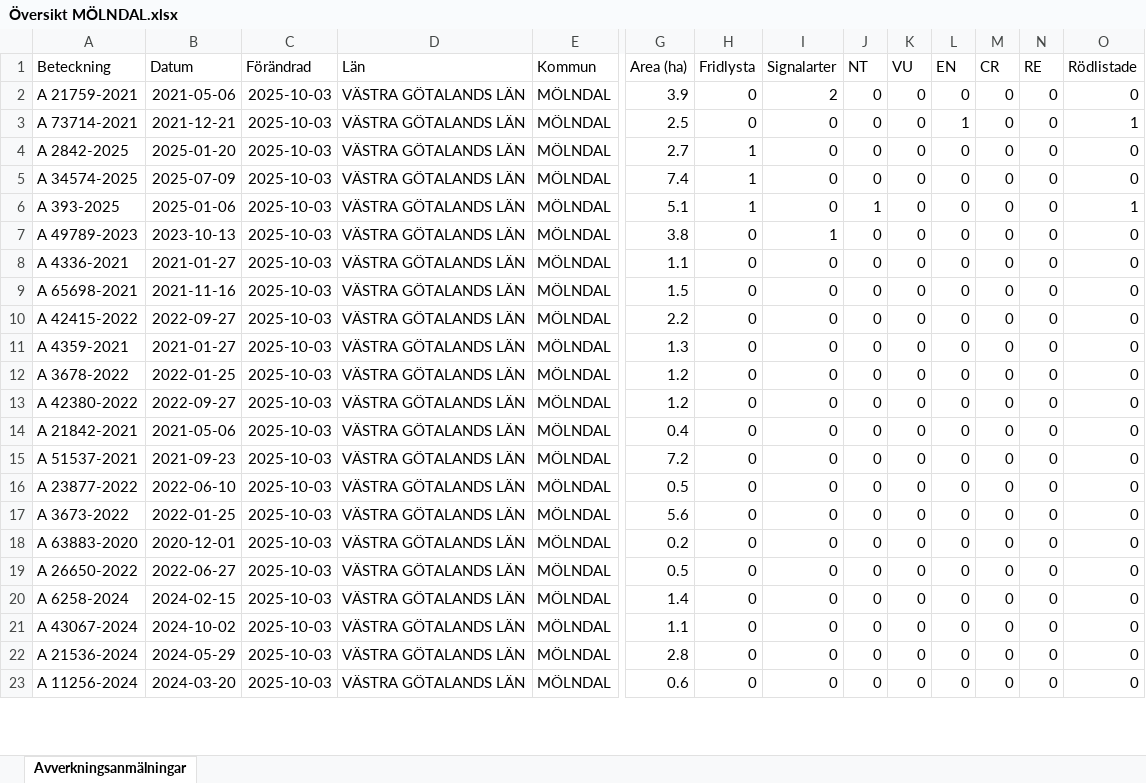
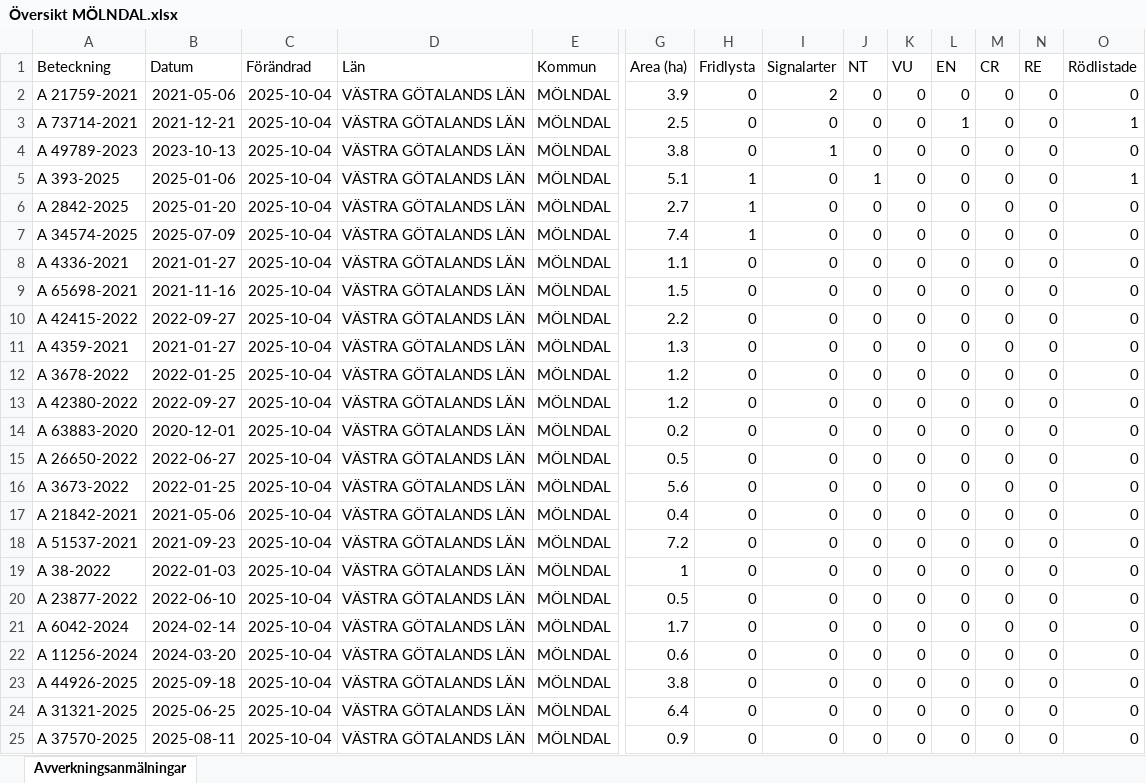
Before and after one commit to klasma/Logging_1481, an Excel workbook: Översikt MÖLNDAL.xlsx, sheet Avverkningsanmälningar, drawn as a sheet; only a part is shown, gaps mark what is left out; values as stored, in another font and other column widths than the file's, no borders; removed rows and columns are numbered as before the commit, all else as after; rows hold the shown columns only; the diff covers the shown part only; the diff names each change by its address in the sheet, - before the commit and + after, or states it on an @@ line.

```diff
--- a/Översikt MÖLNDAL.xlsx (sheet Avverkningsanmälningar)
+++ b/Översikt MÖLNDAL.xlsx (sheet Avverkningsanmälningar)
-C2:C3 (Förändrad): 2025-10-03
+C2:C3 (Förändrad): 2025-10-04
+row 4: A 49789-2023 | 2023-10-13 | 2025-10-04 | VÄSTRA GÖTALANDS LÄN | MÖLNDAL | 3.8 | 0 | 1 | 0 | 0 | 0 | 0 | 0 | 0
+row 5: A 393-2025 | 2025-01-06 | 2025-10-04 | VÄSTRA GÖTALANDS LÄN | MÖLNDAL | 5.1 | 1 | 0 | 1 | 0 | 0 | 0 | 0 | 1
-C6:C7 (Förändrad): 2025-10-03
+C6:C7 (Förändrad): 2025-10-04
-row 6: A 393-2025 | 2025-01-06 | 2025-10-03 | VÄSTRA GÖTALANDS LÄN | MÖLNDAL | 5.1 | 1 | 0 | 1 | 0 | 0 | 0 | 0 | 1
-row 7: A 49789-2023 | 2023-10-13 | 2025-10-03 | VÄSTRA GÖTALANDS LÄN | MÖLNDAL | 3.8 | 0 | 1 | 0 | 0 | 0 | 0 | 0 | 0
-C8:C13 (Förändrad): 2025-10-03
+C8:C13 (Förändrad): 2025-10-04
+row 14: A 63883-2020 | 2020-12-01 | 2025-10-04 | VÄSTRA GÖTALANDS LÄN | MÖLNDAL | 0.2 | 0 | 0 | 0 | 0 | 0 | 0 | 0 | 0
+row 15: A 26650-2022 | 2022-06-27 | 2025-10-04 | VÄSTRA GÖTALANDS LÄN | MÖLNDAL | 0.5 | 0 | 0 | 0 | 0 | 0 | 0 | 0 | 0
+row 16: A 3673-2022 | 2022-01-25 | 2025-10-04 | VÄSTRA GÖTALANDS LÄN | MÖLNDAL | 5.6 | 0 | 0 | 0 | 0 | 0 | 0 | 0 | 0
-C17:C18 (Förändrad): 2025-10-03
+C17:C18 (Förändrad): 2025-10-04
+row 19: A 38-2022 | 2022-01-03 | 2025-10-04 | VÄSTRA GÖTALANDS LÄN | MÖLNDAL | 1 | 0 | 0 | 0 | 0 | 0 | 0 | 0 | 0
-C20:C21 (Förändrad): 2025-10-03
+C20:C21 (Förändrad): 2025-10-04
-A21 (Beteckning): A 3673-2022
+A21 (Beteckning): A 6042-2024
-B21 (Datum): 2022-01-25
+B21 (Datum): 2024-02-14
-G21 (Area (ha)): 5.6
+G21 (Area (ha)): 1.7
-row 18: A 63883-2020 | 2020-12-01 | 2025-10-03 | VÄSTRA GÖTALANDS LÄN | MÖLNDAL | 0.2 | 0 | 0 | 0 | 0 | 0 | 0 | 0 | 0
-A22 (Beteckning): A 26650-2022
+A22 (Beteckning): A 11256-2024
-B22 (Datum): 2022-06-27
+B22 (Datum): 2024-03-20
-C22:C23 (Förändrad): 2025-10-03
+C22:C23 (Förändrad): 2025-10-04
-G22 (Area (ha)): 0.5
+G22 (Area (ha)): 0.6
-A23 (Beteckning): A 6258-2024
+A23 (Beteckning): A 44926-2025
-B23 (Datum): 2024-02-15
+B23 (Datum): 2025-09-18
-G23 (Area (ha)): 1.4
+G23 (Area (ha)): 3.8
-row 21: A 43067-2024 | 2024-10-02 | 2025-10-03 | VÄSTRA GÖTALANDS LÄN | MÖLNDAL | 1.1 | 0 | 0 | 0 | 0 | 0 | 0 | 0 | 0
-A24 (Beteckning): A 21536-2024
+A24 (Beteckning): A 31321-2025
-B24 (Datum): 2024-05-29
+B24 (Datum): 2025-06-25
-C24:C25 (Förändrad): 2025-10-03
+C24:C25 (Förändrad): 2025-10-04
-G24 (Area (ha)): 2.8
+G24 (Area (ha)): 6.4
-A25 (Beteckning): A 11256-2024
+A25 (Beteckning): A 37570-2025
-B25 (Datum): 2024-03-20
+B25 (Datum): 2025-08-11
-G25 (Area (ha)): 0.6
+G25 (Area (ha)): 0.9
```
Also changed, not shown: 2 added rows, 4 removed rows and 64 edited cells elsewhere in this sheet, artfynd/A 21759-2021 artfynd.xlsx, artfynd/A 34574-2025 artfynd.xlsx, 31 other files.
